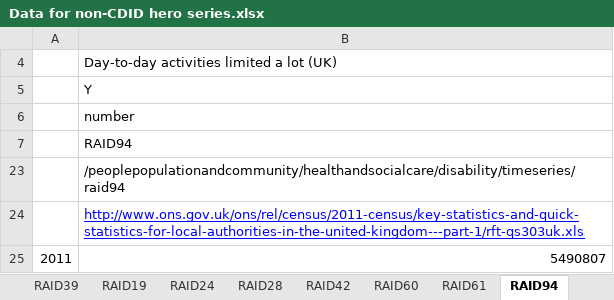
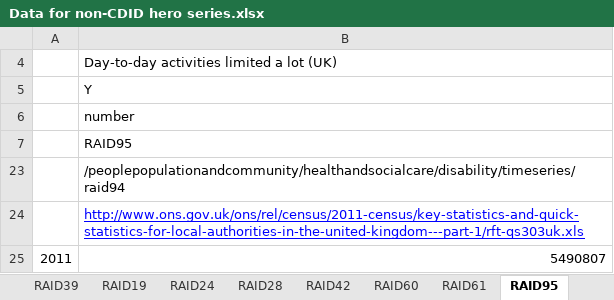
Before and after one commit to ONSdigital/tredegar, an Excel workbook: src/main/resources/data/Data for non-CDID hero series.xlsx, sheet RAID95, drawn as a sheet; values as stored, in another font and other column widths than the file's, no borders; the diff names each change by its address in the sheet, - before the commit and + after, or states it on an @@ line.

```diff
--- a/src/main/resources/data/Data for non-CDID hero series.xlsx (sheet RAID95)
+++ b/src/main/resources/data/Data for non-CDID hero series.xlsx (sheet RAID95)
-sheet tab: RAID94
+sheet tab: RAID95
-B7: RAID94
+B7: RAID95
```
Also changed, not shown: sheet RAID121-129, 3 other files.
